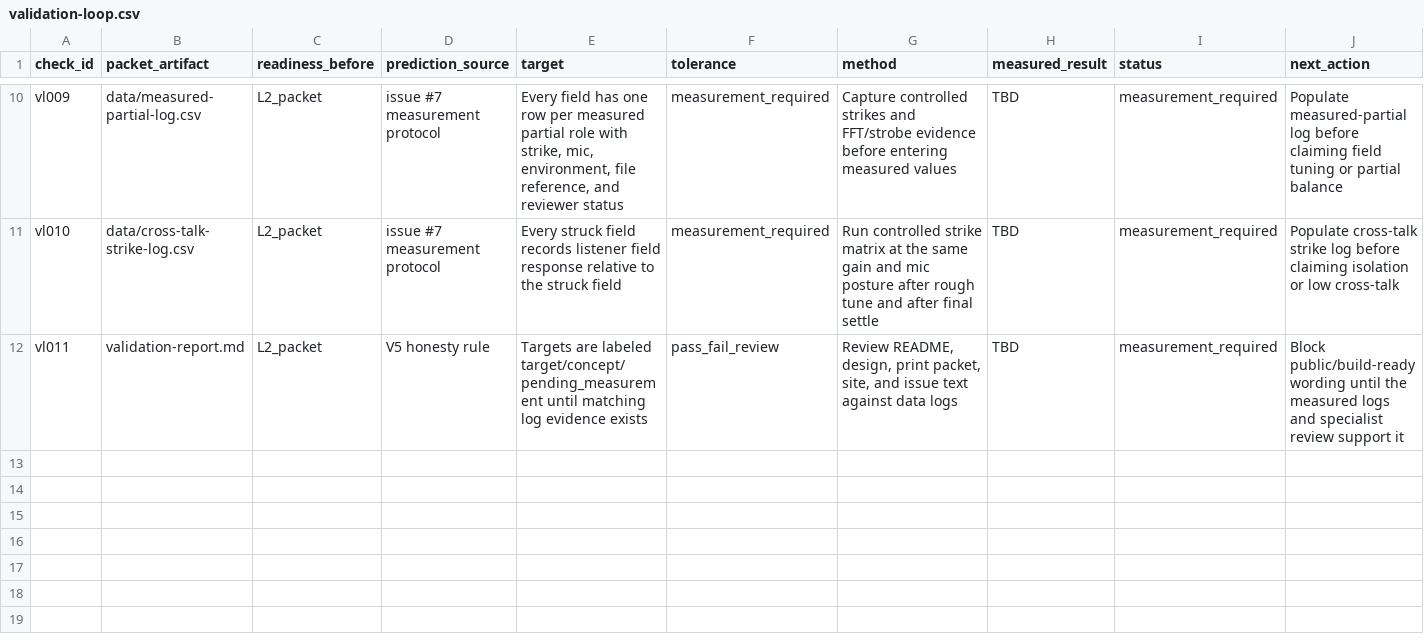
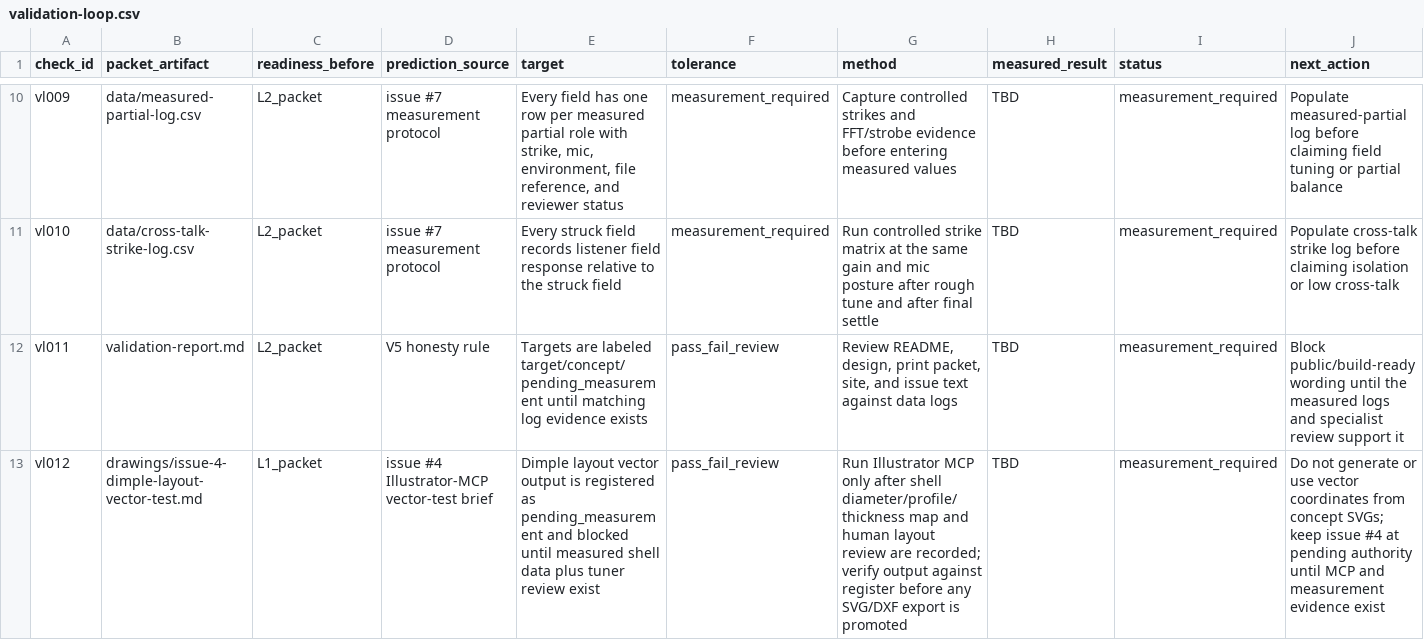
Before and after one commit to tonykoop/handpan, a CSV file: validation-loop.csv, drawn as a sheet; only a part is shown, gaps mark what is left out; rows hold the shown columns only; the diff names each change by its address in the sheet, - before the commit and + after, or states it on an @@ line.

Commit message:
v5(handpan): honest packet surface (Refs #4)

```diff
--- a/validation-loop.csv
+++ b/validation-loop.csv
+row 13: vl012 | drawings/issue-4-dimple-layout-vector-test.md | L1_packet | issue #4 Illustrator-MCP vector-test brief | Dimple layout vector output is registered as pending_measurement and blocked until measured shell data plus tuner review exist | pass_fail_review | Run Illustrator MCP only after shell diameter/profile/thickness map and human layout review are recorded; verify output against register before any SVG/DXF export is promoted | TBD | measurement_required | Do not generate or use vector coordinates from concept SVGs; keep issue #4 at pending authority until MCP and measurement evidence exist
```
Also changed, not shown: 2 other files.
